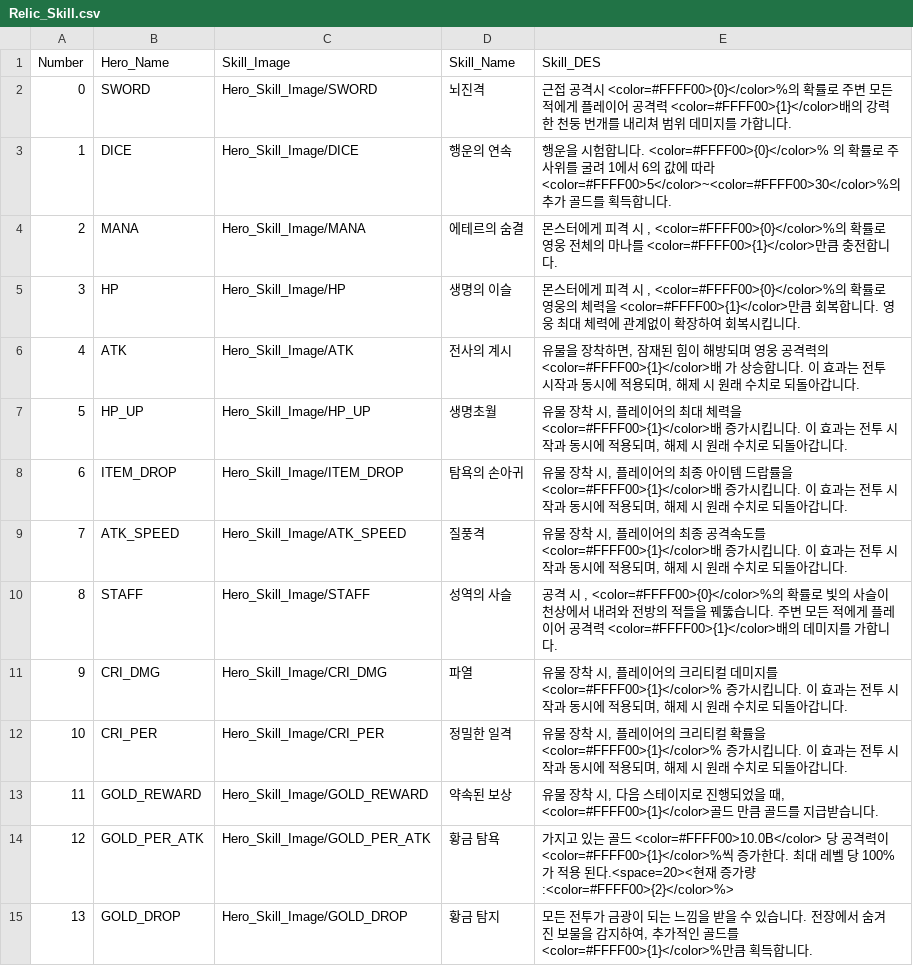
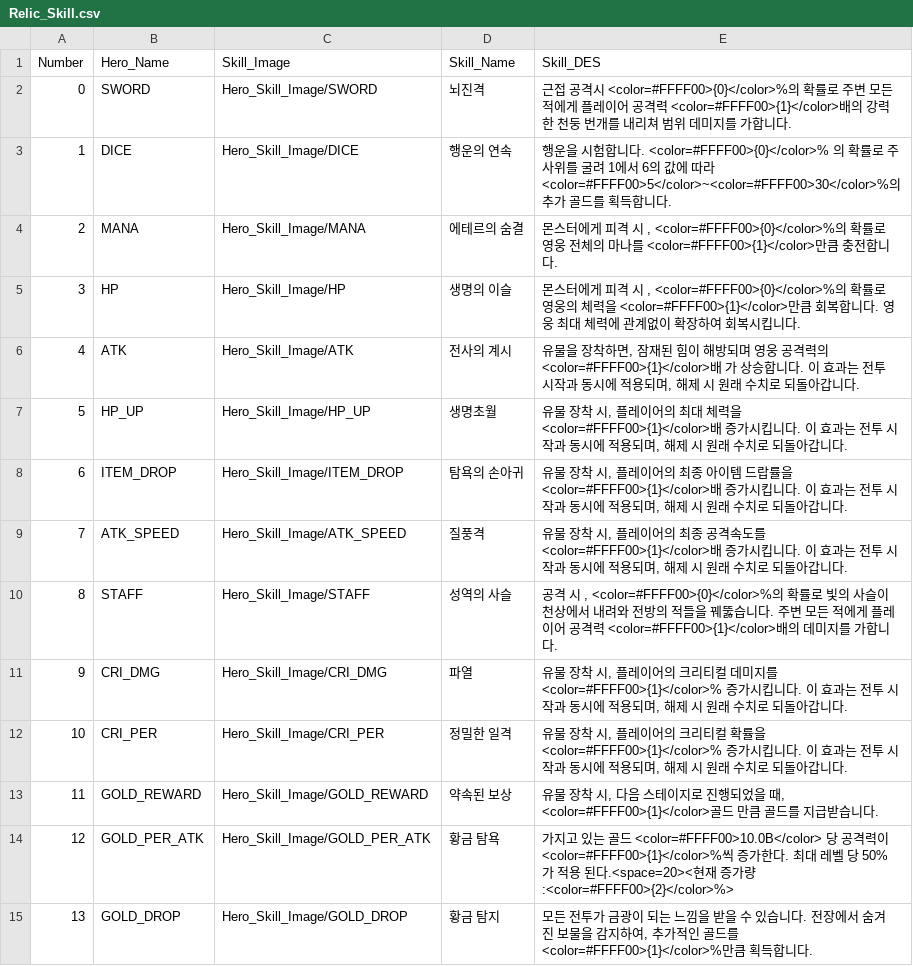
Before and after one commit to HOONSTREAM/Unity_IDLE_Game_Project, a CSV file: Assets/Resources/Datas/Relic_Skill.csv, drawn as a sheet.

```diff
--- a/Assets/Resources/Datas/Relic_Skill.csv
+++ b/Assets/Resources/Datas/Relic_Skill.csv
@@ -13,3 +13,3 @@ Number,Hero_Name,Skill_Image,Skill_Name,Skill_DES
 11,GOLD_REWARD,Hero_Skill_Image/GOLD_REWARD,약속된 보상,"유물 장착 시, 다음 스테이지로 진행되었을 때, <color=#FFFF00>{1}</color>골드 만큼 골드를 지급받습니다."
-12,GOLD_PER_ATK,Hero_Skill_Image/GOLD_PER_ATK,황금 탐욕,가지고 있는 골드 <color=#FFFF00>10.0B</color> 당 공격력이 <color=#FFFF00>{1}</color>%씩 증가한다. 최대 레벨 당 100%가 적용 된다.<space=20><현재 증가량:<color=#FFFF00>{2}</color>%>
+12,GOLD_PER_ATK,Hero_Skill_Image/GOLD_PER_ATK,황금 탐욕,가지고 있는 골드 <color=#FFFF00>10.0B</color> 당 공격력이 <color=#FFFF00>{1}</color>%씩 증가한다. 최대 레벨 당 50%가 적용 된다.<space=20><현재 증가량:<color=#FFFF00>{2}</color>%>
 13,GOLD_DROP,Hero_Skill_Image/GOLD_DROP,황금 탐지,"모든 전투가 금광이 되는 느낌을 받을 수 있습니다. 전장에서 숨겨진 보물을 감지하여, 추가적인 골드를 <color=#FFFF00>{1}</color>%만큼 획득합니다."
```
Also changed, not shown: Assets/Resources/Datas/GOLD_PER_ATK.csv, 38 other files.
